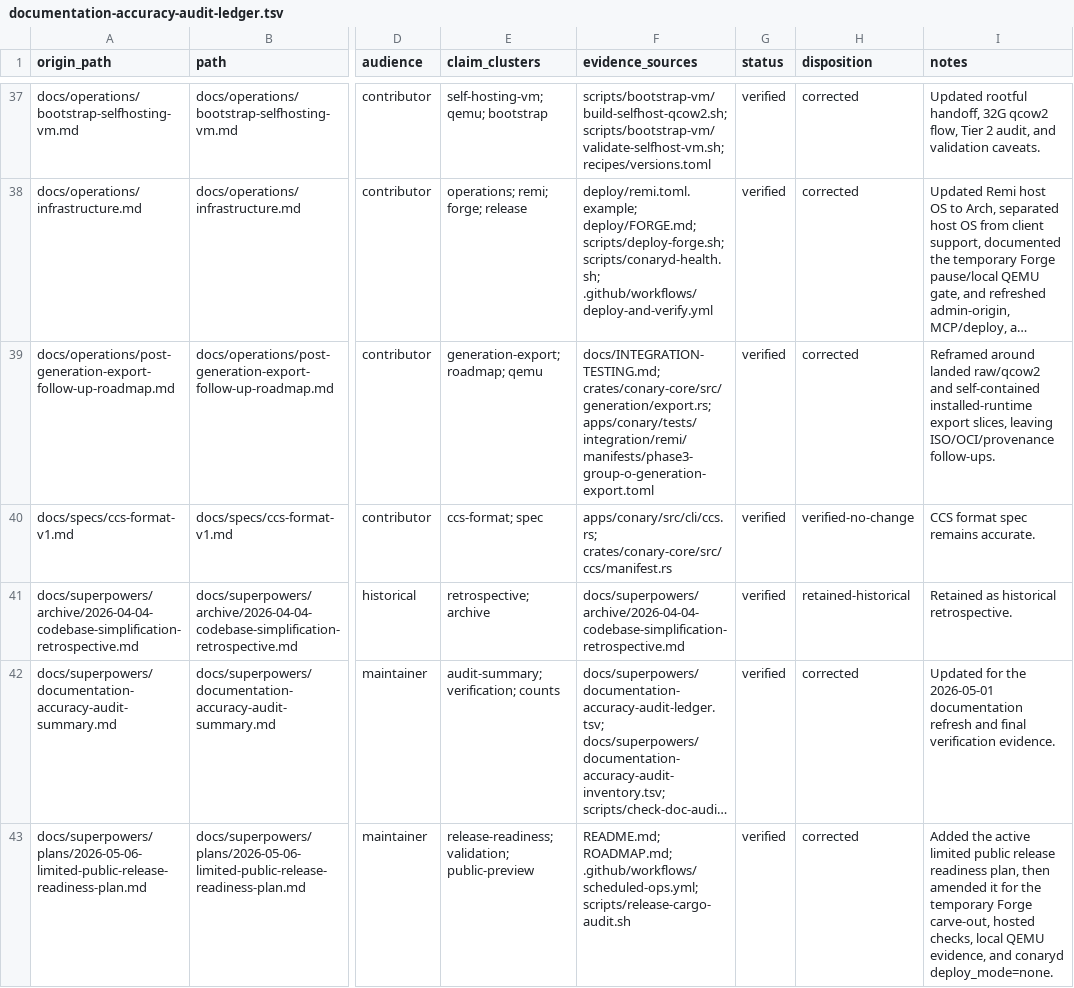
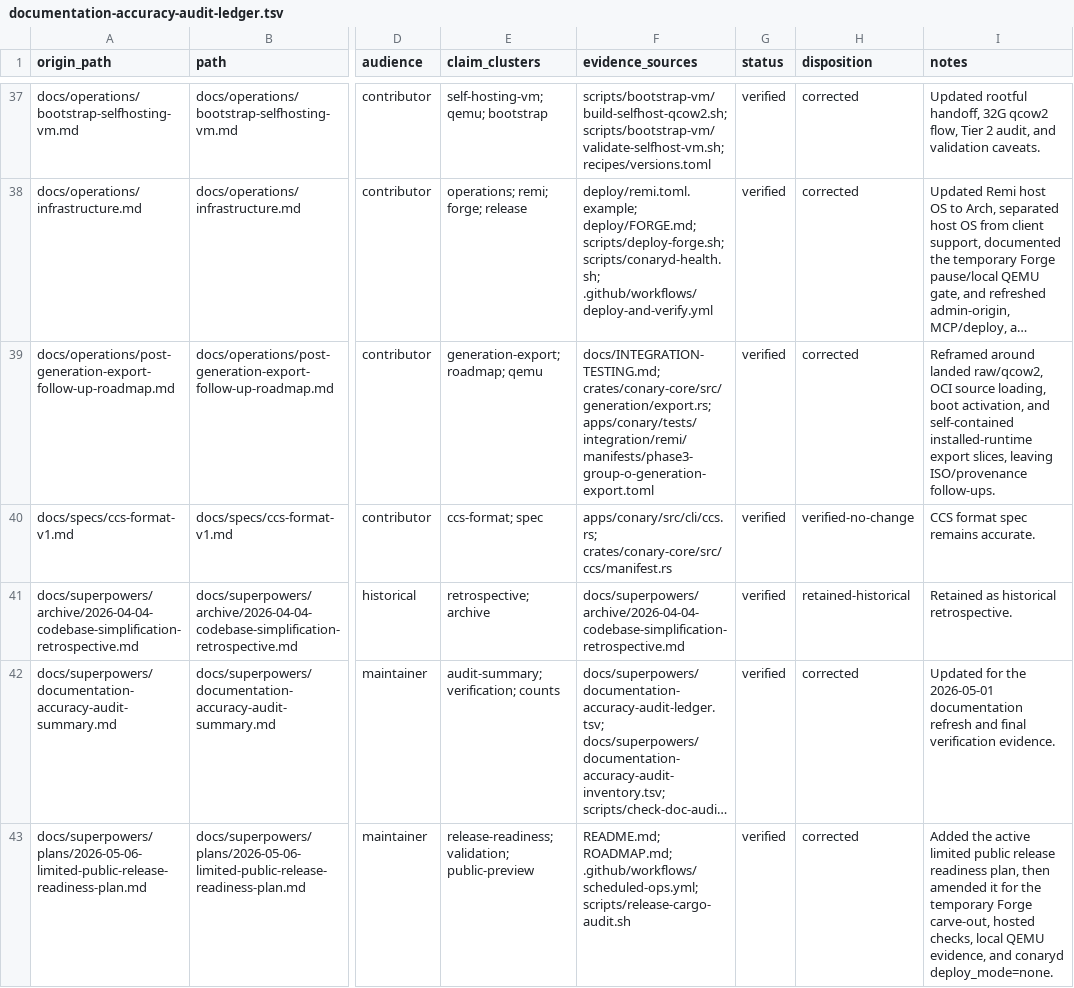
Before and after one commit to ConaryLabs/Conary, a TSV file: docs/superpowers/documentation-accuracy-audit-ledger.tsv, drawn as a sheet; only a part is shown, gaps mark what is left out; long unchanged cells end in …; the diff covers the shown part only; the diff names each change by its address in the sheet, - before the commit and + after, or states it on an @@ line.

```diff
--- a/docs/superpowers/documentation-accuracy-audit-ledger.tsv
+++ b/docs/superpowers/documentation-accuracy-audit-ledger.tsv
-I39 (notes): …around landed raw/qcow2 and self-contained installed-runtime export slices, leaving ISO/OCI/provenance follow-ups.
+I39 (notes): …around landed raw/qcow2, OCI source loading, boot activation, and self-contained installed-runtime export slices, leaving ISO/provenance follow-ups.
```
Also changed, not shown: 2 added rows and 6 edited cells elsewhere in this file, docs/superpowers/documentation-accuracy-audit-inventory.tsv, 26 other files.
